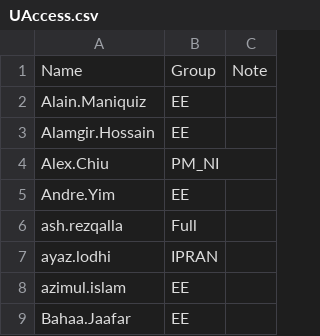
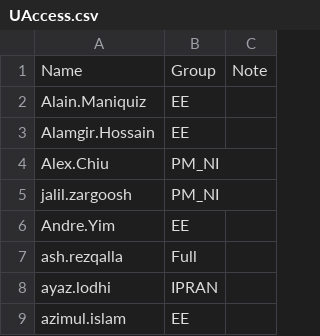
Before and after one commit to Ash-IPRANOps/Ash-IPRANOps.github.io, a CSV file: UAccess.csv, drawn as a sheet; only a part is shown; the shorter side is filled out with more unchanged rows; the diff names each change by its address in the sheet, - before the commit and + after, or states it on an @@ line.

Commit message:
Update UAccess.csv

```diff
--- a/UAccess.csv
+++ b/UAccess.csv
+row 5: jalil.zargoosh | PM_NI
```
